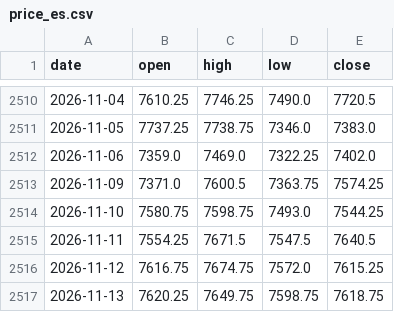
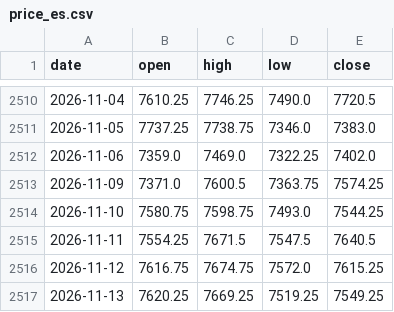
Before and after one commit to Allenvip1/G-P-C-R-2, a CSV file: data/price_es.csv, drawn as a sheet; only a part is shown, gaps mark what is left out.

```diff
--- a/data/price_es.csv
+++ b/data/price_es.csv
@@ -2516,2 +2516,2 @@ date,open,high,low,close
 2026-11-12,7616.75,7674.75,7572.0,7615.25
-2026-11-13,7620.25,7649.75,7598.75,7618.75
+2026-11-13,7620.25,7669.25,7519.25,7549.25
```
Also changed, not shown: data/price_spx.csv, 1 other file.
